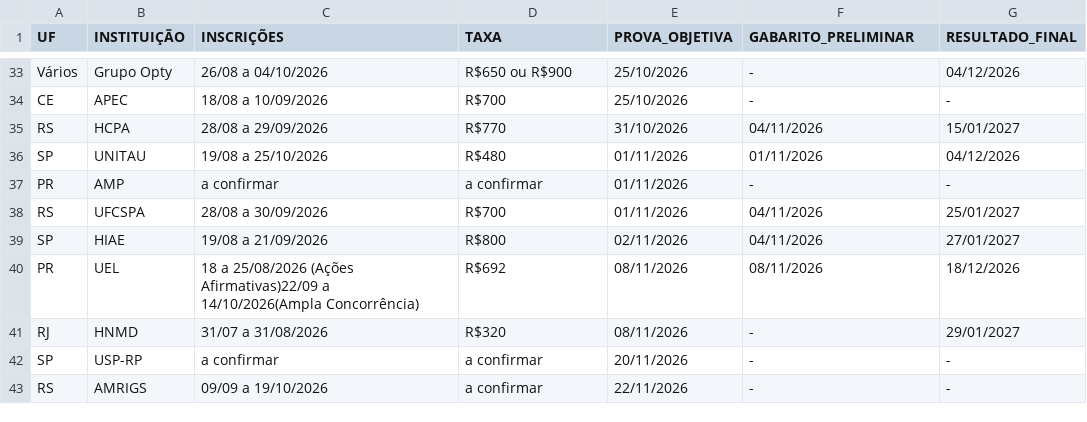
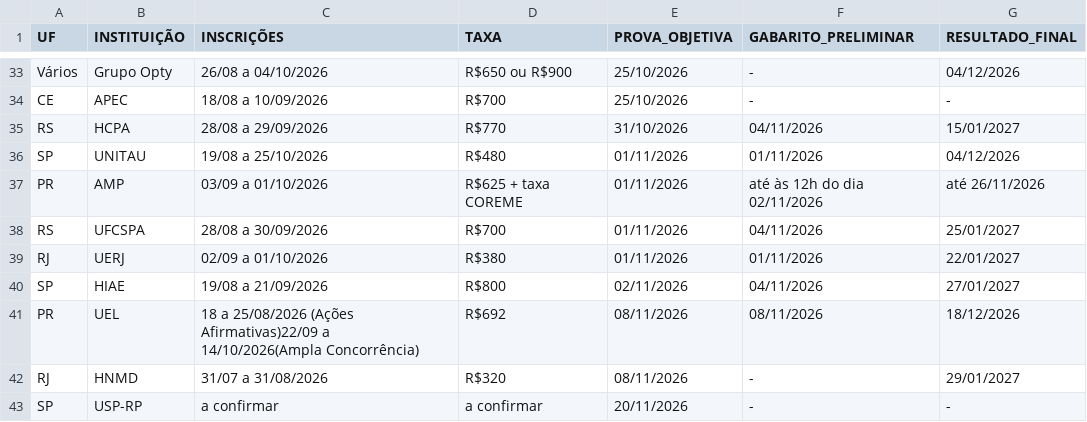
Before and after one commit to cadeteafya/calendario-provas, a CSV file: data/calendario_residencia.csv, drawn as a sheet; only a part is shown, gaps mark what is left out; the shorter side is filled out with more unchanged rows.

```diff
--- a/data/calendario_residencia.csv
+++ b/data/calendario_residencia.csv
@@ -36,4 +36,5 @@ RS,HCPA,28/08 a 29/09/2026,R$770,31/10/2026,04/11/2026,15/01/2027
 SP,UNITAU,19/08 a 25/10/2026,R$480,01/11/2026,01/11/2026,04/12/2026
-PR,AMP,a confirmar,a confirmar,01/11/2026,-,-
+PR,AMP,03/09 a 01/10/2026,R$625 + taxa COREME,01/11/2026,até às 12h do dia 02/11/2026,até 26/11/2026
 RS,UFCSPA,28/08 a 30/09/2026,R$700,01/11/2026,04/11/2026,25/01/2027
+RJ,UERJ,02/09 a 01/10/2026,R$380,01/11/2026,01/11/2026,22/01/2027
 SP,HIAE,19/08 a 21/09/2026,R$800,02/11/2026,04/11/2026,27/01/2027
```
Also changed, not shown: 2 other files.
